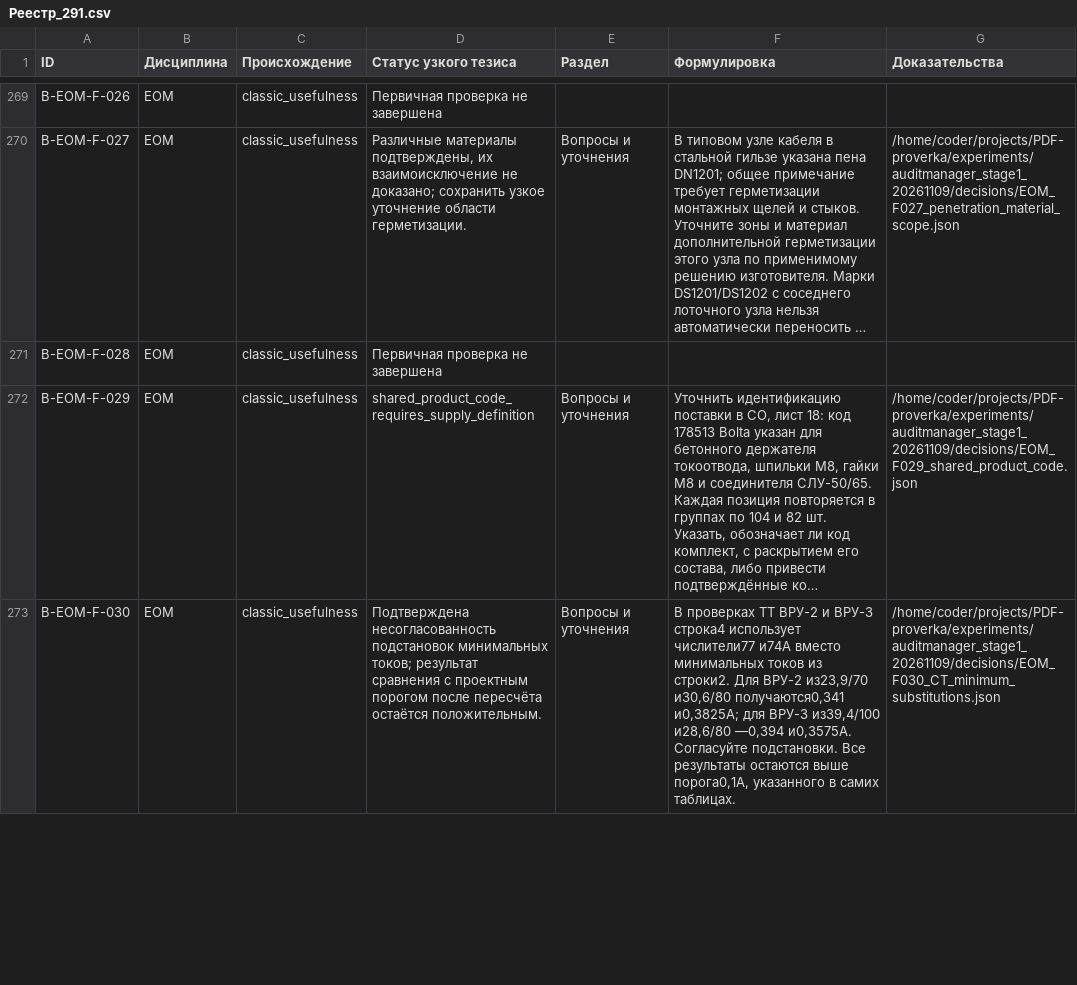
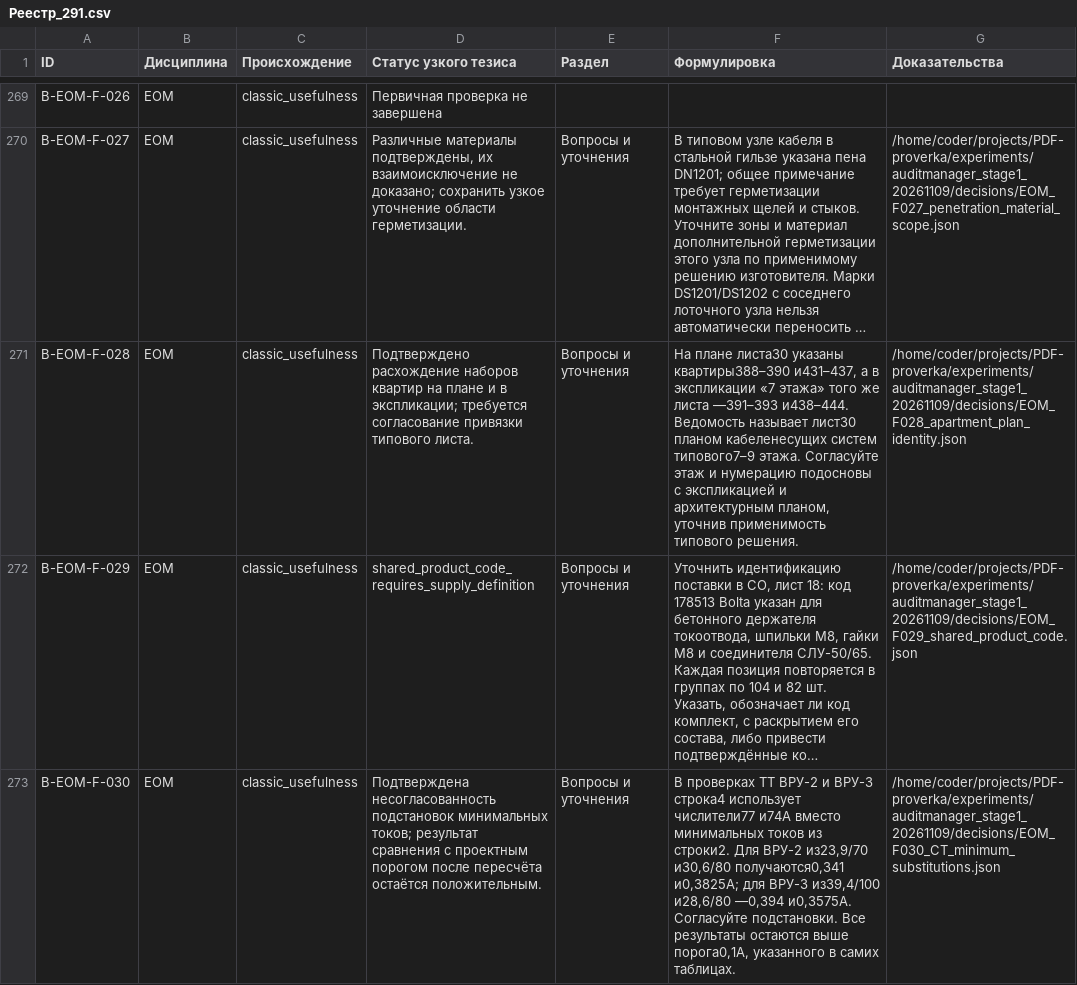
Before and after one commit to SU10KAZ/PDF-proverka, a CSV file: experiments/auditmanager_stage1_20261109/consolidated/Реестр_291.csv, drawn as a sheet; only a part is shown, gaps mark what is left out; long unchanged cells end in …; the diff names each change by its address in the sheet, - before the commit and + after, or states it on an @@ line.

```diff
--- a/experiments/auditmanager_stage1_20261109/consolidated/Реестр_291.csv
+++ b/experiments/auditmanager_stage1_20261109/consolidated/Реестр_291.csv
-D271 (Статус узкого тезиса): Первичная проверка не завершена
+D271 (Статус узкого тезиса): Подтверждено расхождение наборов квартир на плане и в экспликации; требуется согласование привязки типового листа.
-E271 (Раздел): (empty)
+E271 (Раздел): Вопросы и уточнения
-F271 (Формулировка): (empty)
+F271 (Формулировка): На плане листа30 указаны квартиры388–390 и431–437, а в экспликации «7 этажа» того же листа —391–393 и438–444. Ведомость называет лист30 планом кабеленесущих систем типового7–9 этажа. Согласуйте этаж и нумерацию подосновы с экспликацией и архитектурным планом, уточнив применимость типового решения.
-G271 (Доказательства): (empty)
+G271 (Доказательства): /home/coder/projects/PDF-proverka/experiments/auditmanager_stage1_20261109/decisions/EOM_F028_apartment_plan_identity.json
```
Also changed, not shown: 5 other files.
